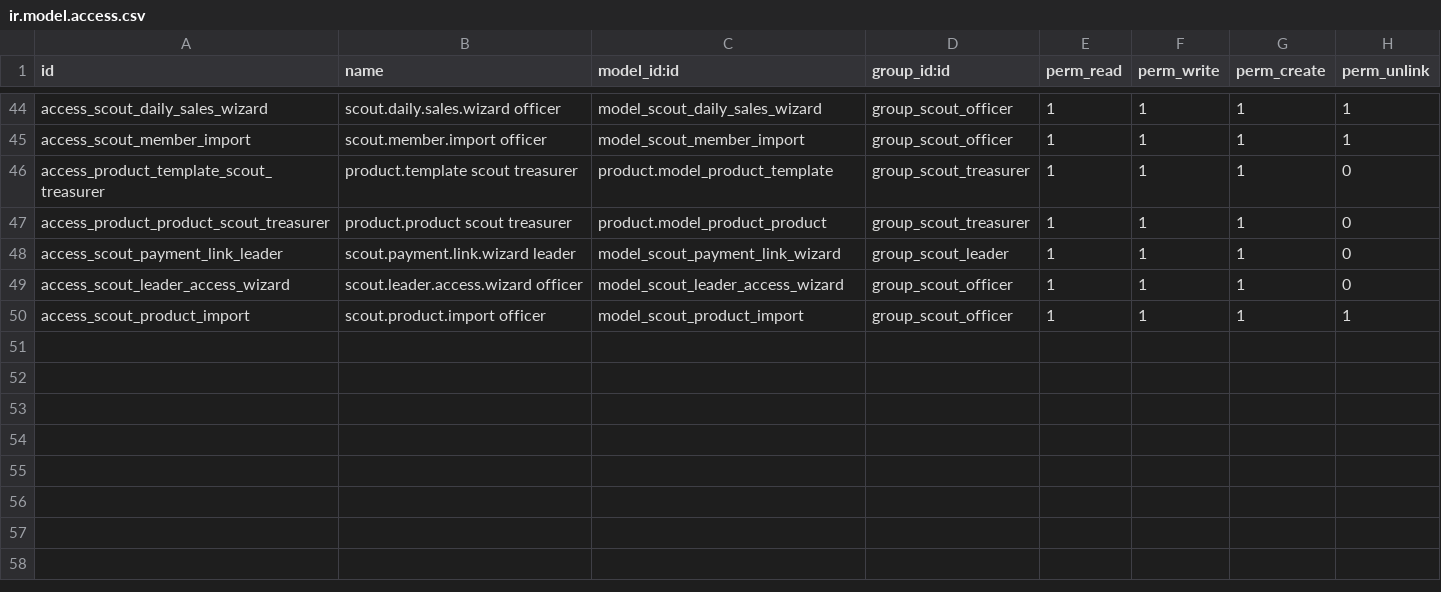
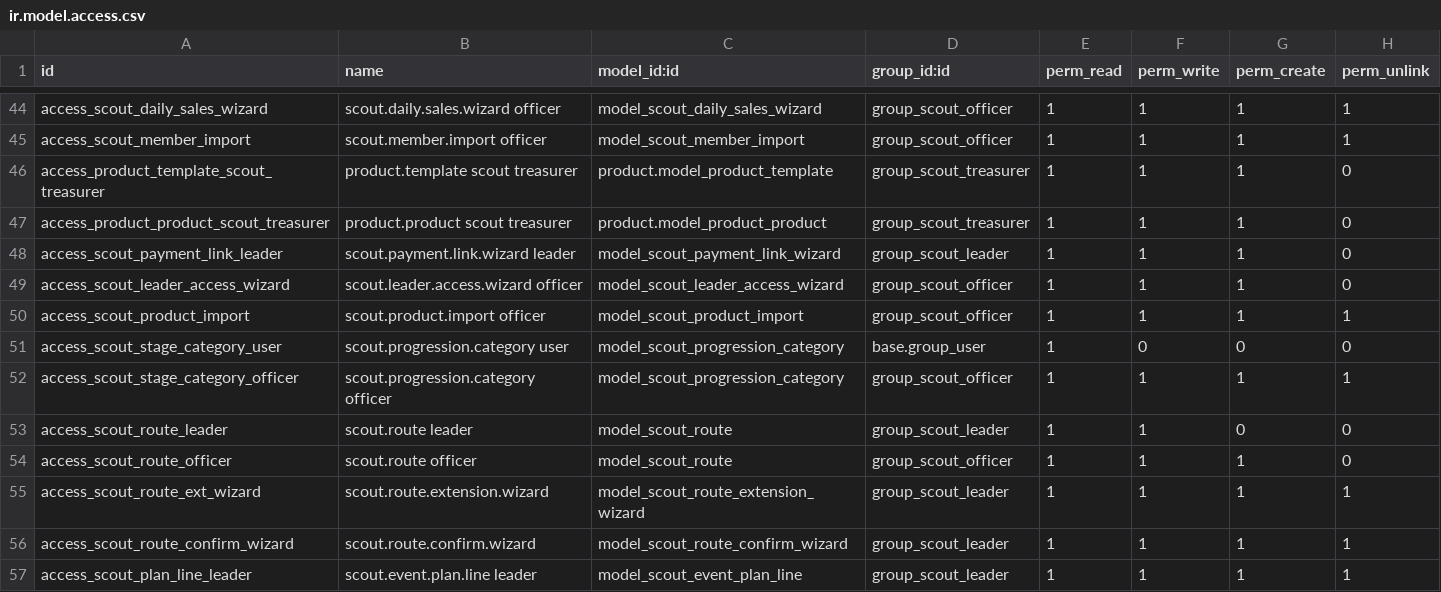
Before and after one commit to xirobs/custom19, a CSV file: scout_management/security/ir.model.access.csv, drawn as a sheet; only a part is shown, gaps mark what is left out; the diff names each change by its address in the sheet, - before the commit and + after, or states it on an @@ line.

```diff
--- a/scout_management/security/ir.model.access.csv
+++ b/scout_management/security/ir.model.access.csv
+row 51: access_scout_stage_category_user | scout.progression.category user | model_scout_progression_category | base.group_user | 1 | 0 | 0 | 0
+row 52: access_scout_stage_category_officer | scout.progression.category officer | model_scout_progression_category | group_scout_officer | 1 | 1 | 1 | 1
+row 53: access_scout_route_leader | scout.route leader | model_scout_route | group_scout_leader | 1 | 1 | 0 | 0
+row 54: access_scout_route_officer | scout.route officer | model_scout_route | group_scout_officer | 1 | 1 | 1 | 0
+row 55: access_scout_route_ext_wizard | scout.route.extension.wizard | model_scout_route_extension_wizard | group_scout_leader | 1 | 1 | 1 | 1
+row 56: access_scout_route_confirm_wizard | scout.route.confirm.wizard | model_scout_route_confirm_wizard | group_scout_leader | 1 | 1 | 1 | 1
+row 57: access_scout_plan_line_leader | scout.event.plan.line leader | model_scout_event_plan_line | group_scout_leader | 1 | 1 | 1 | 1
```
Also changed, not shown: 40 other files.
